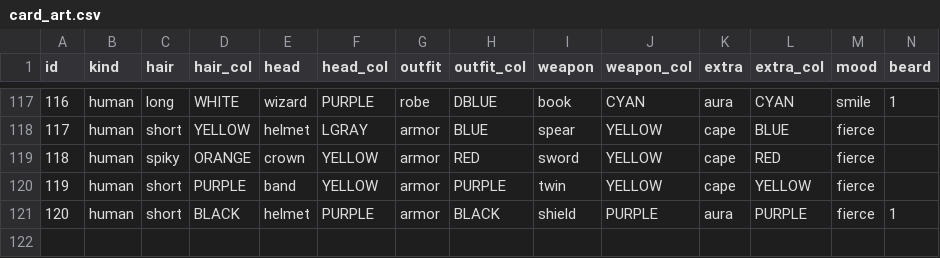
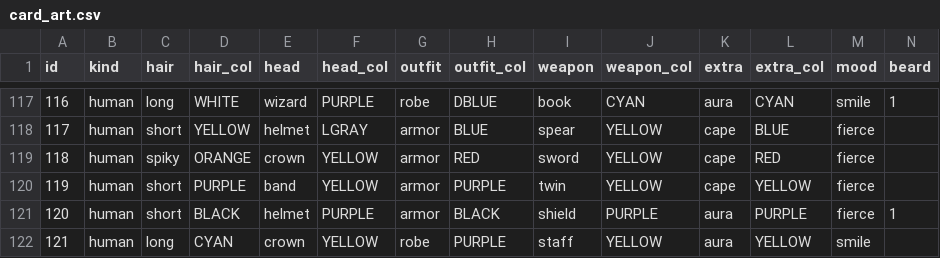
Before and after one commit to suzuki-black/TurboGuild, a CSV file: data/card_art.csv, drawn as a sheet; only a part is shown, gaps mark what is left out.

```diff
--- a/data/card_art.csv
+++ b/data/card_art.csv
@@ -121 +121,2 @@ id,kind,hair,hair_col,head,head_col,outfit,outfit_col,weapon,weapon_col,extra,ex
 120,human,short,BLACK,helmet,PURPLE,armor,BLACK,shield,PURPLE,aura,PURPLE,fierce,1
+121,human,long,CYAN,crown,YELLOW,robe,PURPLE,staff,YELLOW,aura,YELLOW,smile,
```
Also changed, not shown: data/cards.csv, data/event_rewards.csv, 26 other files.
